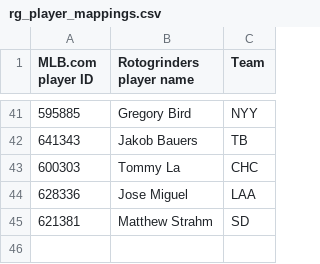
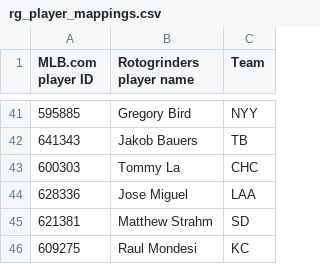
Before and after one commit to tscoggan/dfs-tools, a CSV file: dfs-tools/build/rg_player_mappings.csv, drawn as a sheet; only a part is shown, gaps mark what is left out.

```diff
--- a/dfs-tools/build/rg_player_mappings.csv
+++ b/dfs-tools/build/rg_player_mappings.csv
@@ -45 +45,2 @@ MLB.com player ID,Rotogrinders player name,Team
 621381,Matthew Strahm,SD
+609275,Raul Mondesi,KC
```
Also changed, not shown: 6 other files.
